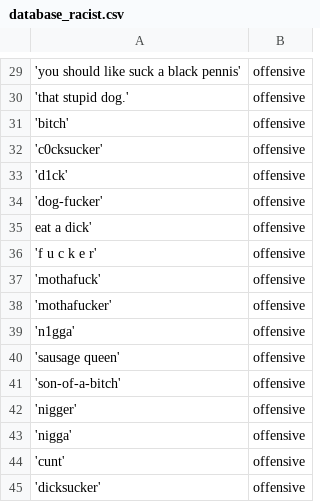
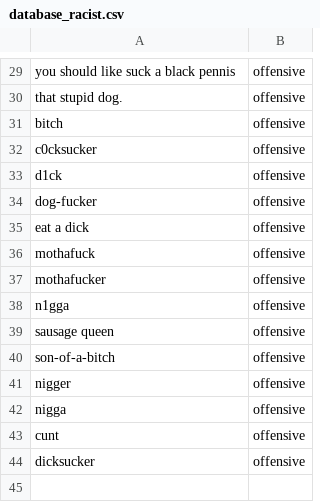
Before and after one commit to stenioaraujo/projetoIA, a CSV file: database_racist.csv, drawn as a sheet; only a part is shown, gaps mark what is left out; the diff covers the shown part only.

```diff
--- a/database_racist.csv
+++ b/database_racist.csv
@@ -29,17 +29,16 @@
-'you should like suck a black pennis',offensive
-'that stupid dog.',offensive
-'bitch',offensive
-'c0cksucker',offensive
-'d1ck',offensive
-'dog-fucker',offensive
-eat a dick',offensive
-'f u c k e r',offensive
-'mothafuck',offensive
-'mothafucker',offensive
-'n1gga',offensive
-'sausage queen',offensive
-'son-of-a-bitch',offensive
-'nigger',offensive
-'nigga',offensive
-'cunt',offensive
-'dicksucker',offensive
+"you should like suck a black pennis",offensive
+"that stupid dog.",offensive
+"bitch",offensive
+"c0cksucker",offensive
+"d1ck",offensive
+"dog-fucker",offensive
+"eat a dick",offensive
+"mothafuck",offensive
+"mothafucker",offensive
+"n1gga",offensive
+"sausage queen",offensive
+"son-of-a-bitch",offensive
+"nigger",offensive
+"nigga",offensive
+"cunt",offensive
+"dicksucker",offensive
```
Also changed, not shown: 28 edited cells elsewhere in this file, 6 other files.
